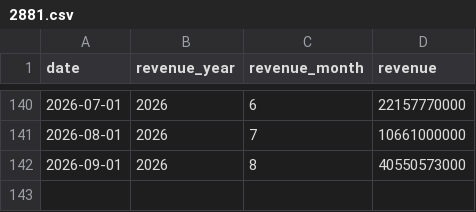
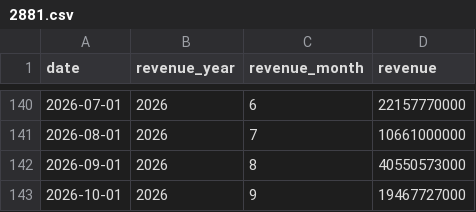
Before and after one commit to dmsoul76823-bit/tw-stock-data, a CSV file: data/revenue/2881.csv, drawn as a sheet; only a part is shown, gaps mark what is left out.

```diff
--- a/data/revenue/2881.csv
+++ b/data/revenue/2881.csv
@@ -142 +142,2 @@ date,revenue_year,revenue_month,revenue
 2026-09-01,2026,8,40550573000
+2026-10-01,2026,9,19467727000
```
Also changed, not shown: data/revenue/2882.csv, data/revenue/2883.csv, 2 other files.
